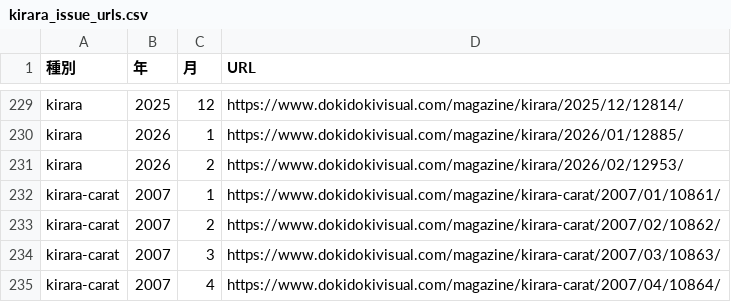
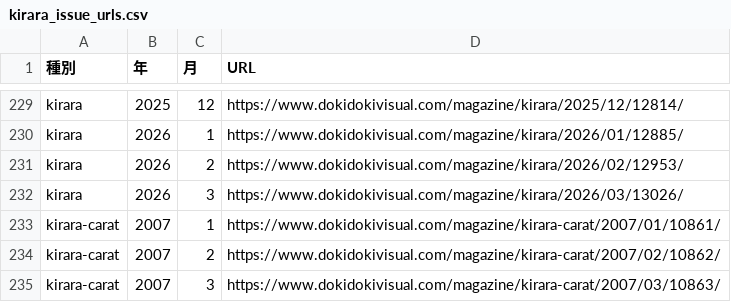
Before and after one commit to tyabannotami/kirara-stats, a CSV file: tools/kirara_issue_urls.csv, drawn as a sheet; only a part is shown, gaps mark what is left out; the shorter side is filled out with more unchanged rows.

```diff
--- a/tools/kirara_issue_urls.csv
+++ b/tools/kirara_issue_urls.csv
@@ -231,2 +231,3 @@ kirara,2026,1,https://www.dokidokivisual.com/magazine/kirara/2026/01/12885/
 kirara,2026,2,https://www.dokidokivisual.com/magazine/kirara/2026/02/12953/
+kirara,2026,3,https://www.dokidokivisual.com/magazine/kirara/2026/03/13026/
 kirara-carat,2007,1,https://www.dokidokivisual.com/magazine/kirara-carat/2007/01/10861/
```
Also changed, not shown: data/raw/kirara.csv, 1 other file.
